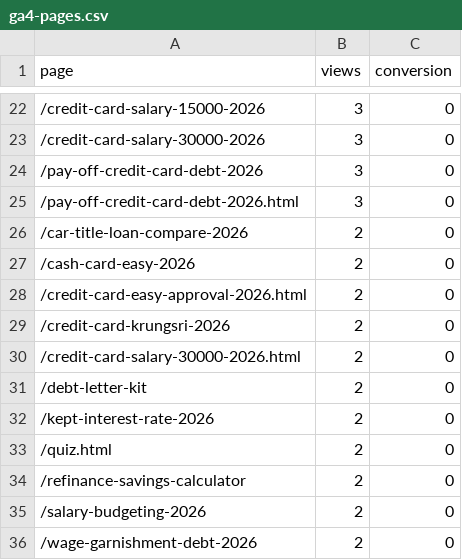
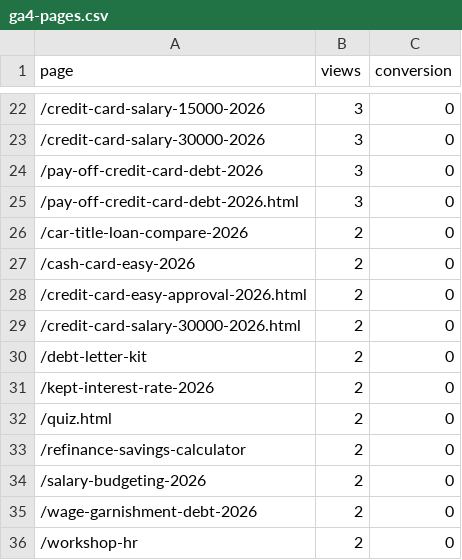
Before and after one commit to kunanonmaneerat-stack/ngernduangold-site, a CSV file: automation-log/ga4-pages.csv, drawn as a sheet; only a part is shown, gaps mark what is left out; the shorter side is filled out with more unchanged rows; the diff covers the shown part only.

```diff
--- a/automation-log/ga4-pages.csv
+++ b/automation-log/ga4-pages.csv
@@ -28,3 +28,2 @@ page,views,conversion
 /credit-card-easy-approval-2026.html,2,0
-/credit-card-krungsri-2026,2,0
 /credit-card-salary-30000-2026.html,2,0
```
Also changed, not shown: 3 added rows, 4 removed rows and 1 edited cell elsewhere in this file, 33 other files.
